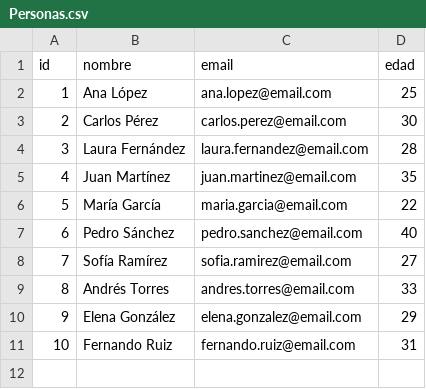
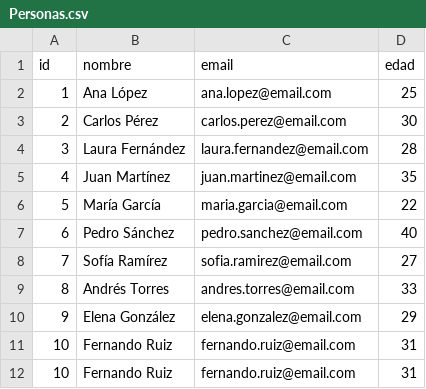
Before and after one commit to Camirgz/SQL-Simulator, a CSV file: db/Personas.csv, drawn as a sheet.

```diff
--- a/db/Personas.csv
+++ b/db/Personas.csv
@@ -11 +11,2 @@ id,nombre,email,edad
 10,Fernando Ruiz,fernando.ruiz@email.com,31
+10,Fernando Ruiz,fernando.ruiz@email.com,31
```
Also changed, not shown: 4 other files.
